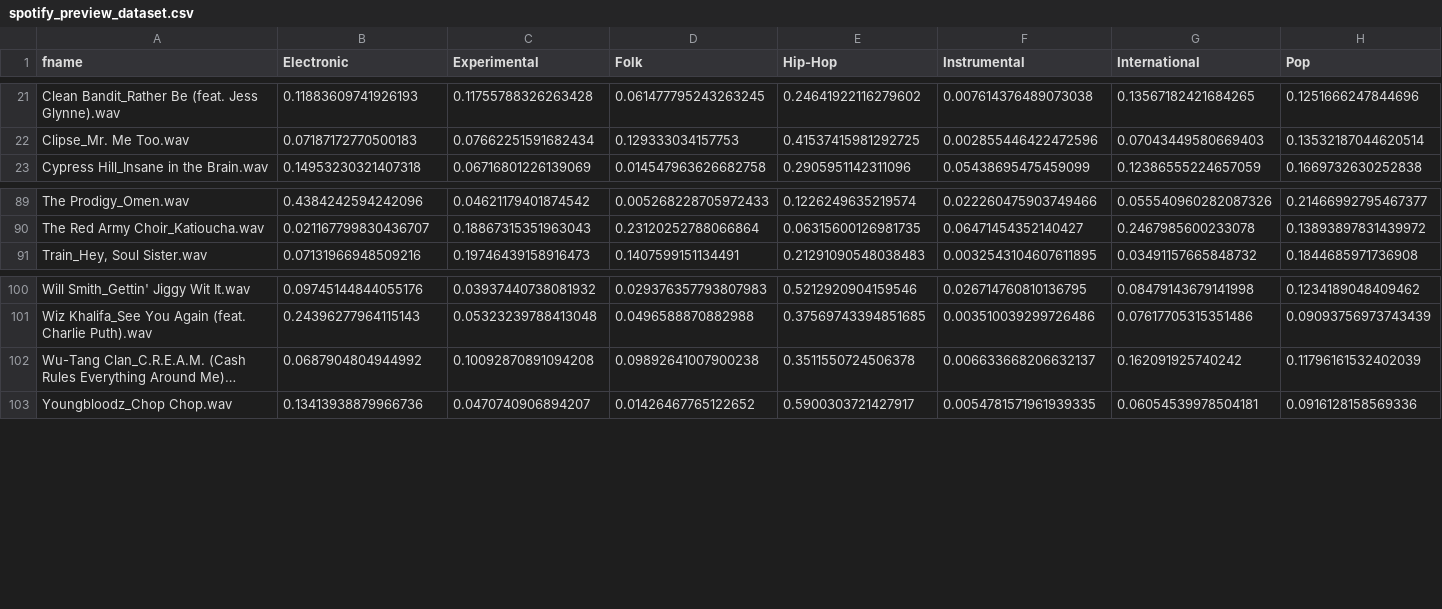
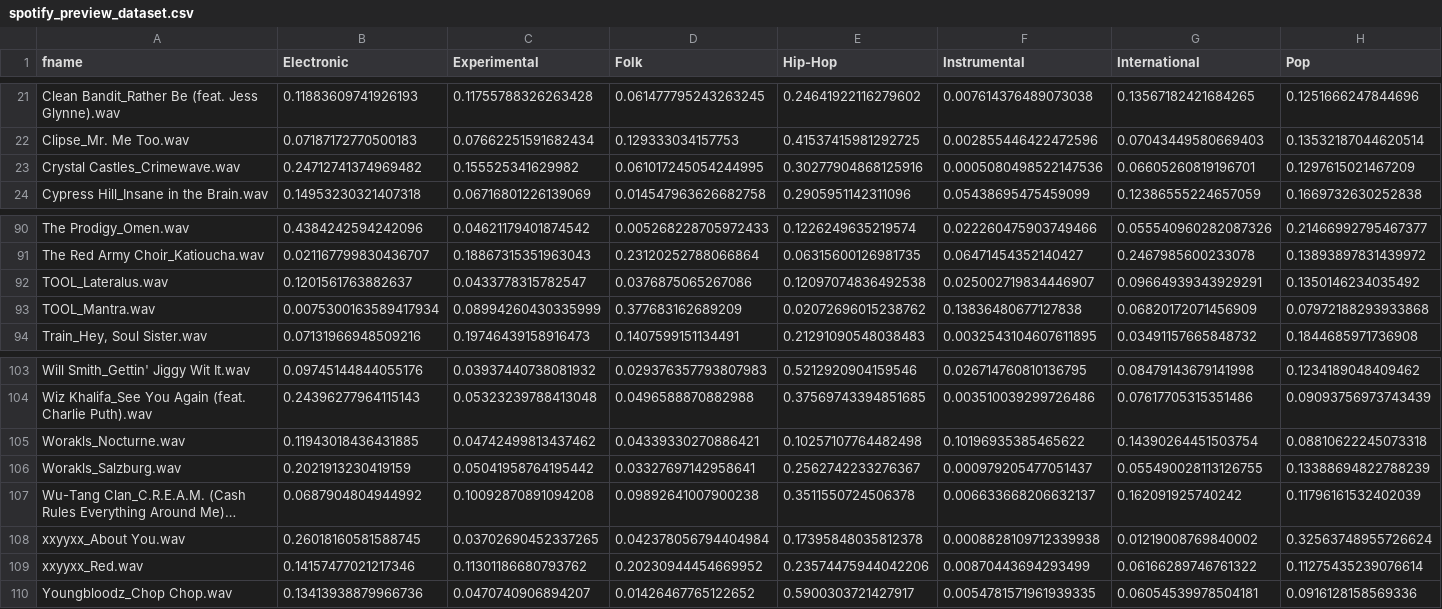
Before and after one commit to imciflam/music-content-filtering, a CSV file: spotify_preview_dataset.csv, drawn as a sheet; only a part is shown, gaps mark what is left out; long unchanged cells end in …; rows hold the shown columns only; the diff names each change by its address in the sheet, - before the commit and + after, or states it on an @@ line.

```diff
--- a/spotify_preview_dataset.csv
+++ b/spotify_preview_dataset.csv
+row 23: Crystal Castles_Crimewave.wav | 0.24712741374969482 | 0.155525341629982 | 0.061017245054244995 | 0.30277904868125916 | 0.0005080498522147536 | 0.06605260819196701 | 0.1297615021467209
+row 92: TOOL_Lateralus.wav | 0.1201561763882637 | 0.0433778315782547 | 0.0376875065267086 | 0.12097074836492538 | 0.025002719834446907 | 0.09664939343929291 | 0.1350146234035492
+row 93: TOOL_Mantra.wav | 0.0075300163589417934 | 0.08994260430335999 | 0.377683162689209 | 0.02072696015238762 | 0.13836480677127838 | 0.06820172071456909 | 0.07972188293933868
+row 105: Worakls_Nocturne.wav | 0.11943018436431885 | 0.04742499813437462 | 0.04339330270886421 | 0.10257107764482498 | 0.10196935385465622 | 0.14390264451503754 | 0.08810622245073318
+row 106: Worakls_Salzburg.wav | 0.2021913230419159 | 0.05041958764195442 | 0.03327697142958641 | 0.2562742233276367 | 0.000979205477051437 | 0.055490028113126755 | 0.13388694822788239
+row 108: xxyyxx_About You.wav | 0.26018160581588745 | 0.03702690452337265 | 0.042378056794404984 | 0.17395848035812378 | 0.0008828109712339938 | 0.01219008769840002 | 0.32563748955726624
+row 109: xxyyxx_Red.wav | 0.14157477021217346 | 0.11301186680793762 | 0.20230944454669952 | 0.23574475944042206 | 0.00870443694293499 | 0.06166289746761322 | 0.11275435239076614
```
Also changed, not shown: 2 other files.
